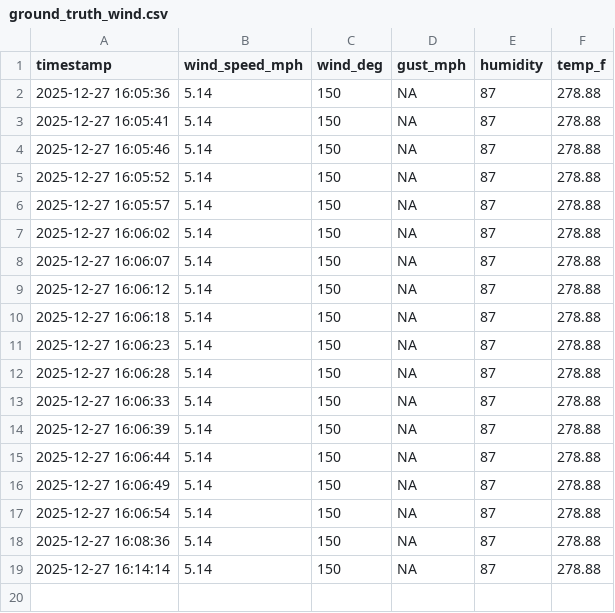
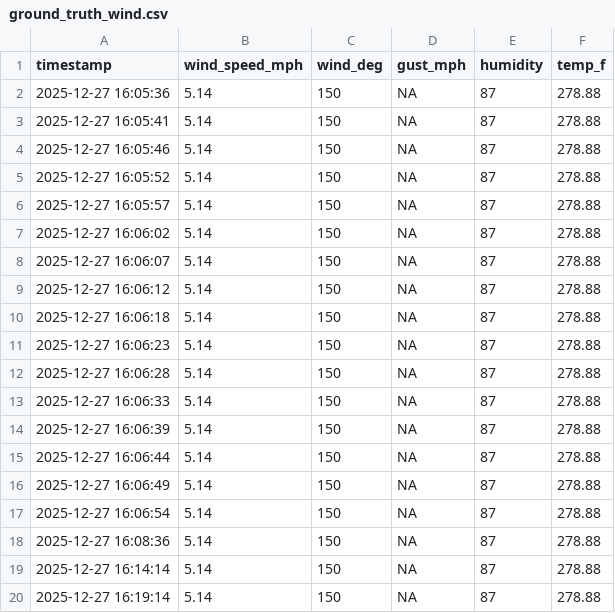
Before and after one commit to tanay-pant/Drone-Vertical-Wind-Profiling, a CSV file: ground_truth_wind.csv, drawn as a sheet; the diff names each change by its address in the sheet, - before the commit and + after, or states it on an @@ line.

Commit message:
FIRST COMMIT1

```diff
--- a/ground_truth_wind.csv
+++ b/ground_truth_wind.csv
+row 20: 2025-12-27 16:19:14 | 5.14 | 150 | NA | 87 | 278.88
```
